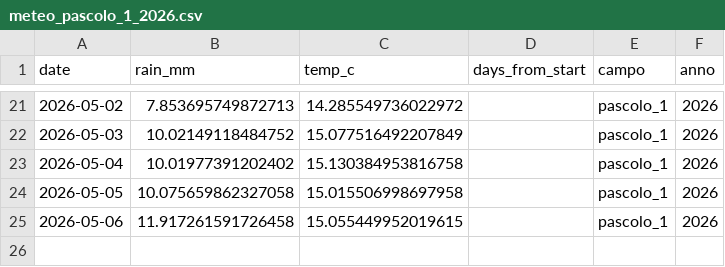
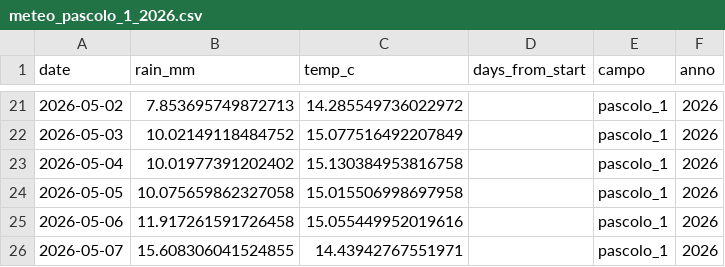
Before and after one commit to tommasobattistini/pascoli-data, a CSV file: meteo/meteo_pascolo_1_2026.csv, drawn as a sheet; only a part is shown, gaps mark what is left out.

```diff
--- a/meteo/meteo_pascolo_1_2026.csv
+++ b/meteo/meteo_pascolo_1_2026.csv
@@ -24,2 +24,3 @@ date,rain_mm,temp_c,days_from_start,campo,anno
 2026-05-05,10.075659862327058,15.015506998697958,,pascolo_1,2026
-2026-05-06,11.917261591726458,15.055449952019615,,pascolo_1,2026
+2026-05-06,11.917261591726458,15.055449952019616,,pascolo_1,2026
+2026-05-07,15.608306041524855,14.43942767551971,,pascolo_1,2026
```
Also changed, not shown: meteo/meteo_bianchi_campo_2026.csv, meteo/meteo_pascolo_2_2026.csv, 14 other files.
